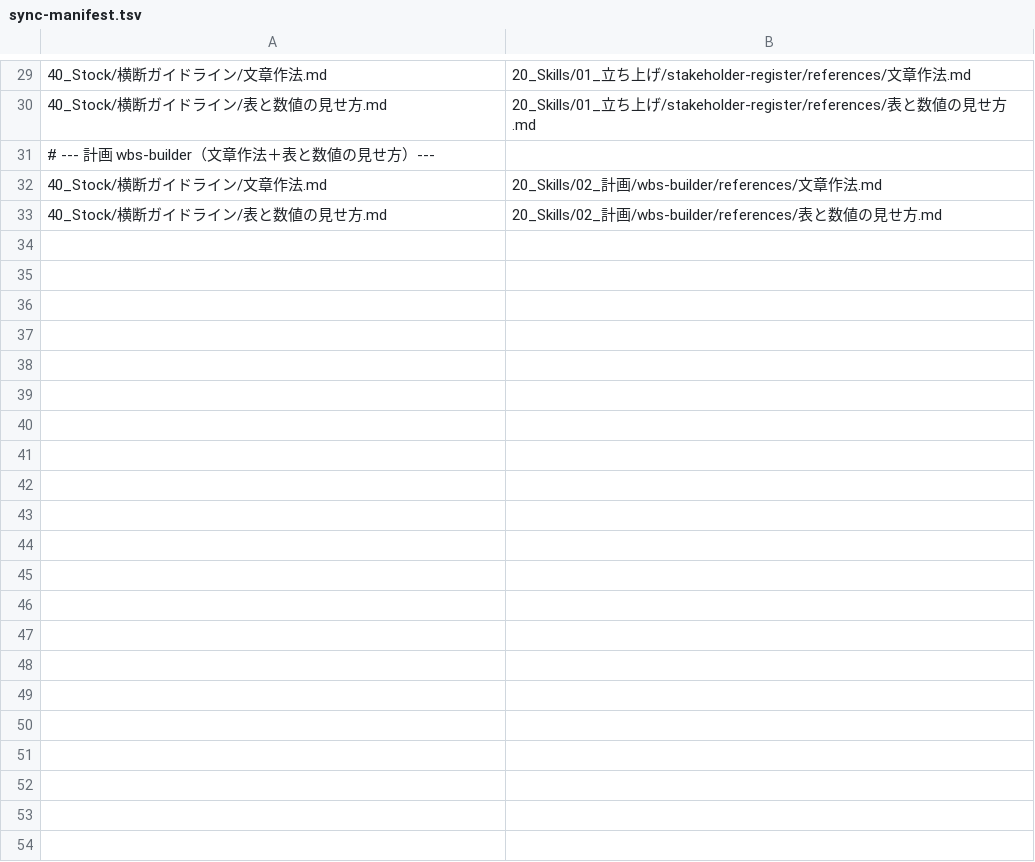
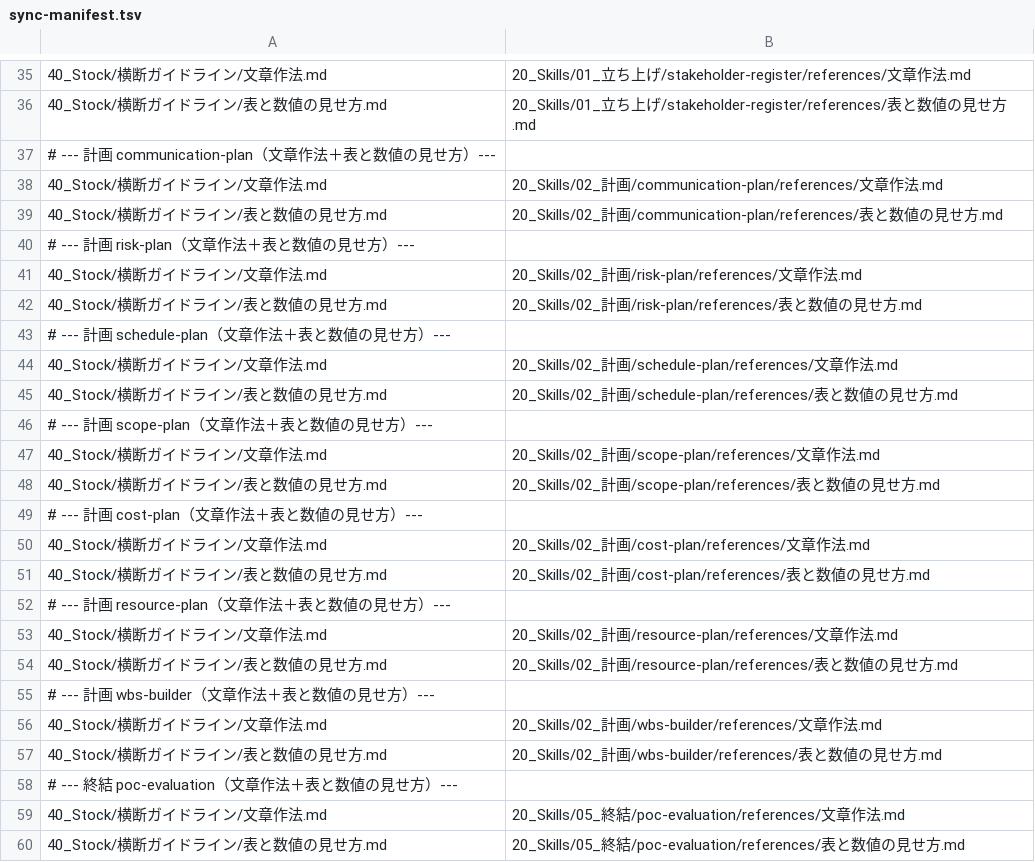
Before and after one commit to yutatsukamoto-ai/ai-project-leader, a TSV file: _tools/sync-manifest.tsv, drawn as a sheet; only a part is shown, gaps mark what is left out; the diff covers the shown part only.

Commit message:
feat: 未整備Skill量産 — 管理計画6+実行管理2+PoC評価1+監視カード5
成果物マップの全領域をSkillまたはカードでカバー。
chain 3件・status-report・sync-manifest更新。build --verify 31全通過。

```diff
--- a/_tools/sync-manifest.tsv
+++ b/_tools/sync-manifest.tsv
@@ -30,2 +36,20 @@
 40_Stock/横断ガイドライン/表と数値の見せ方.md	20_Skills/01_立ち上げ/stakeholder-register/references/表と数値の見せ方.md
+# --- 計画 communication-plan（文章作法＋表と数値の見せ方）---
+40_Stock/横断ガイドライン/文章作法.md	20_Skills/02_計画/communication-plan/references/文章作法.md
+40_Stock/横断ガイドライン/表と数値の見せ方.md	20_Skills/02_計画/communication-plan/references/表と数値の見せ方.md
+# --- 計画 risk-plan（文章作法＋表と数値の見せ方）---
+40_Stock/横断ガイドライン/文章作法.md	20_Skills/02_計画/risk-plan/references/文章作法.md
+40_Stock/横断ガイドライン/表と数値の見せ方.md	20_Skills/02_計画/risk-plan/references/表と数値の見せ方.md
+# --- 計画 schedule-plan（文章作法＋表と数値の見せ方）---
+40_Stock/横断ガイドライン/文章作法.md	20_Skills/02_計画/schedule-plan/references/文章作法.md
+40_Stock/横断ガイドライン/表と数値の見せ方.md	20_Skills/02_計画/schedule-plan/references/表と数値の見せ方.md
+# --- 計画 scope-plan（文章作法＋表と数値の見せ方）---
+40_Stock/横断ガイドライン/文章作法.md	20_Skills/02_計画/scope-plan/references/文章作法.md
+40_Stock/横断ガイドライン/表と数値の見せ方.md	20_Skills/02_計画/scope-plan/references/表と数値の見せ方.md
+# --- 計画 cost-plan（文章作法＋表と数値の見せ方）---
+40_Stock/横断ガイドライン/文章作法.md	20_Skills/02_計画/cost-plan/references/文章作法.md
+40_Stock/横断ガイドライン/表と数値の見せ方.md	20_Skills/02_計画/cost-plan/references/表と数値の見せ方.md
+# --- 計画 resource-plan（文章作法＋表と数値の見せ方）---
+40_Stock/横断ガイドライン/文章作法.md	20_Skills/02_計画/resource-plan/references/文章作法.md
+40_Stock/横断ガイドライン/表と数値の見せ方.md	20_Skills/02_計画/resource-plan/references/表と数値の見せ方.md
 # --- 計画 wbs-builder（文章作法＋表と数値の見せ方）---
@@ -33 +57,4 @@
 40_Stock/横断ガイドライン/表と数値の見せ方.md	20_Skills/02_計画/wbs-builder/references/表と数値の見せ方.md
+# --- 終結 poc-evaluation（文章作法＋表と数値の見せ方）---
+40_Stock/横断ガイドライン/文章作法.md	20_Skills/05_終結/poc-evaluation/references/文章作法.md
+40_Stock/横断ガイドライン/表と数値の見せ方.md	20_Skills/05_終結/poc-evaluation/references/表と数値の見せ方.md
```
Also changed, not shown: 6 added rows elsewhere in this file, 47 other files.
